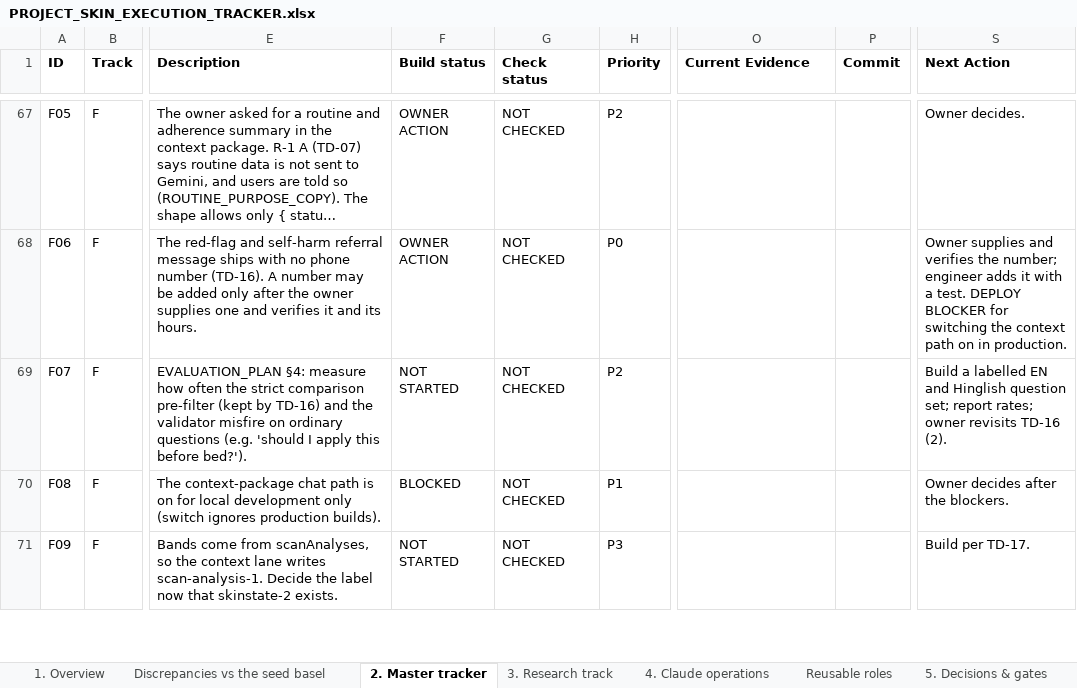
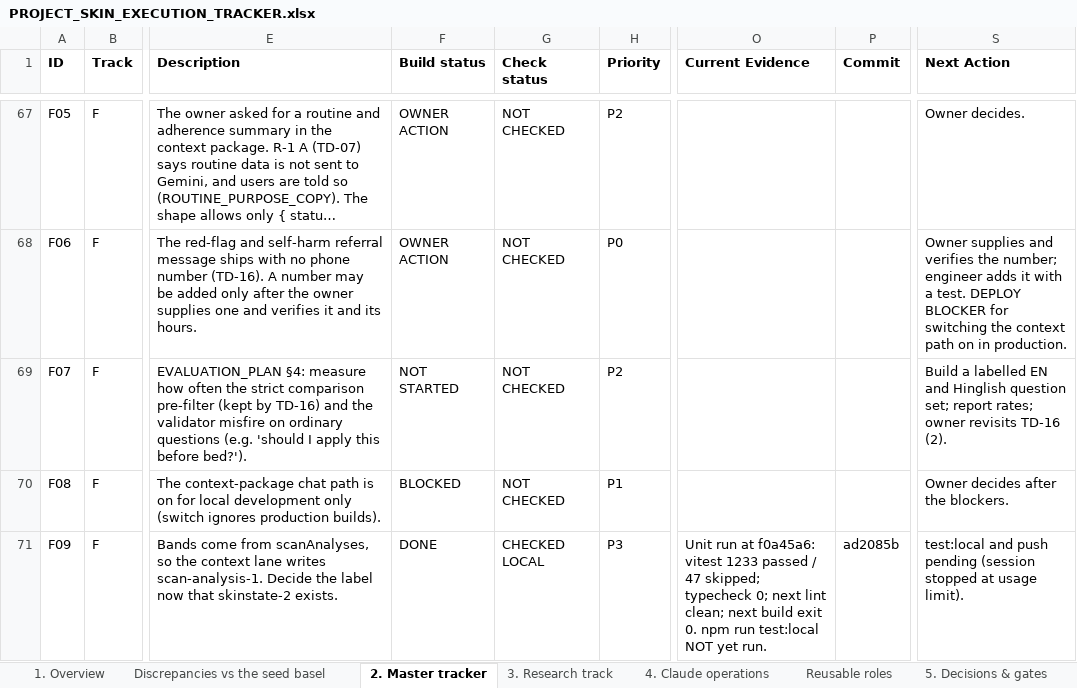
Before and after one commit to Divit-aggarwal/skin-check, an Excel workbook: docs/PROJECT_SKIN_EXECUTION_TRACKER.xlsx, sheet 2. Master tracker, drawn as a sheet; only a part is shown, gaps mark what is left out; long unchanged cells end in …; values as stored, in another font and other column widths than the file's, no borders; the diff covers the shown part only; the diff names each change by its address in the sheet, - before the commit and + after, or states it on an @@ line.

```diff
--- a/docs/PROJECT_SKIN_EXECUTION_TRACKER.xlsx (sheet 2. Master tracker)
+++ b/docs/PROJECT_SKIN_EXECUTION_TRACKER.xlsx (sheet 2. Master tracker)
-F71 (Build status): NOT STARTED
+F71 (Build status): DONE
-G71 (Check status): NOT CHECKED
+G71 (Check status): CHECKED LOCAL
-O71 (Current Evidence): (empty)
+O71 (Current Evidence): Unit run at f0a45a6: vitest 1233 passed / 47 skipped; typecheck 0; next lint clean; next build exit 0. npm run test:local NOT yet run.
-P71 (Commit): (empty)
+P71 (Commit): ad2085b
-S71 (Next Action): Build per TD-17.
+S71 (Next Action): test:local and push pending (session stopped at usage limit).
```
Also changed, not shown: 1 added row and 19 edited cells elsewhere in this sheet, sheet 1. Overview, 1 other file.
